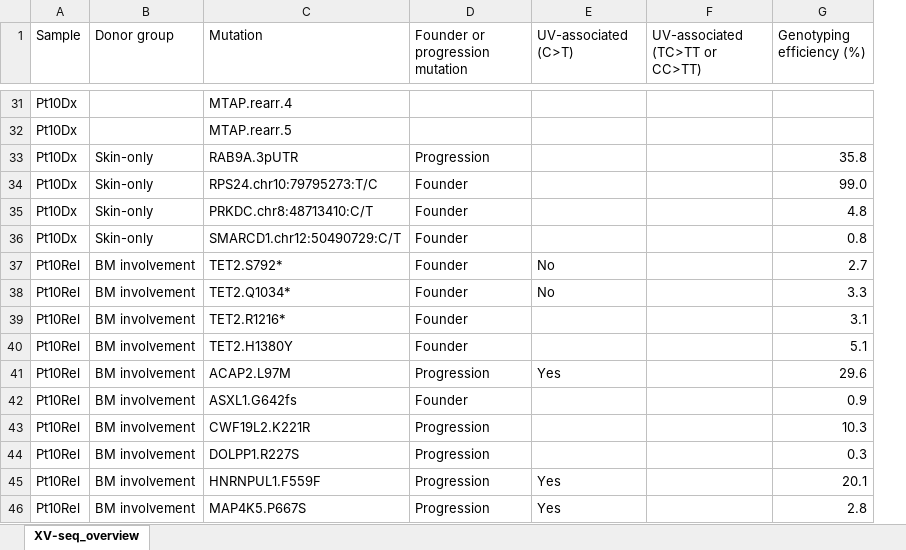
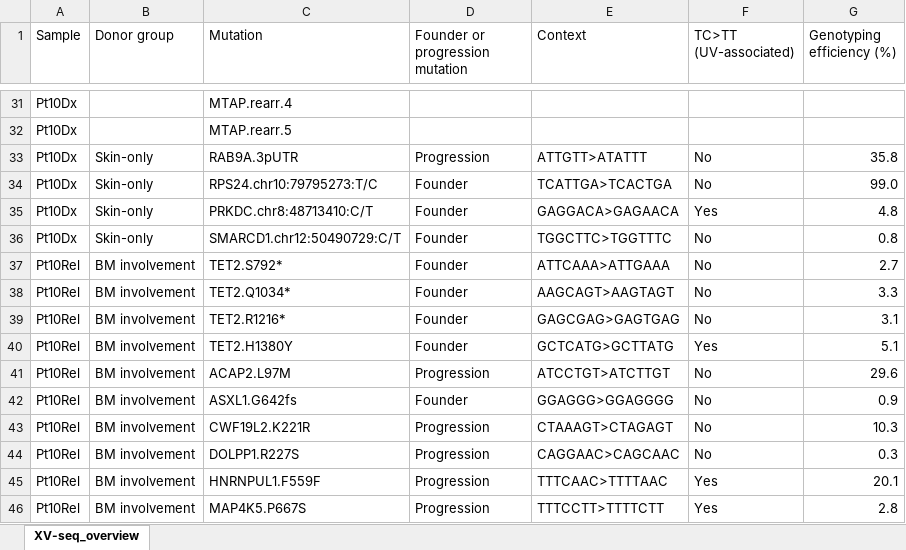
Before and after one commit to petervangalen/Single-cell_BPDCN, an Excel workbook: 04_XV-seq/XV-seq_overview.xlsx, sheet XV-seq_overview, drawn as a sheet; only a part is shown, gaps mark what is left out; values as stored, in another font and other column widths than the file's, no cell formats; conditional formats not drawn; removed rows and columns are numbered as before the commit, all else as after; the diff covers the shown part only; the diff names each change by its address in the sheet, - before the commit and + after, or states it on an @@ line.

```diff
--- a/04_XV-seq/XV-seq_overview.xlsx (sheet XV-seq_overview)
+++ b/04_XV-seq/XV-seq_overview.xlsx (sheet XV-seq_overview)
+column E (Context), rows 33-46: ATTGTT>ATATTT | TCATTGA>TCACTGA | GAGGACA>GAGAACA | TGGCTTC>TGGTTTC | ATTCAAA>ATTGAAA | AAGCAGT>AAGTAGT | GAGCGAG>GAGTGAG | GCTCATG>GCTTATG | ATCCTGT>ATCTTGT | GGAGGG>GGAGGGG | CTAAAGT>CTAGAGT | CAGGAAC>CAGCAAC | TTTCAAC>TTTTAAC | TTTCCTT>TTTTCTT
-column F (UV-associated (TC>TT or CC>TT)), empty
-F1: UV-associated (C>T)
+F1: TC>TT (UV-associated)
-F33:F34 (TC>TT (UV-associated)): (empty)
+F33:F34 (TC>TT (UV-associated)): No
-F35 (TC>TT (UV-associated)): (empty)
+F35 (TC>TT (UV-associated)): Yes
-F36 (TC>TT (UV-associated)): (empty)
+F36 (TC>TT (UV-associated)): No
-F39 (TC>TT (UV-associated)): (empty)
+F39 (TC>TT (UV-associated)): No
-F40 (TC>TT (UV-associated)): (empty)
+F40 (TC>TT (UV-associated)): Yes
-F41 (TC>TT (UV-associated)): Yes
+F41 (TC>TT (UV-associated)): No
-F42:F44 (TC>TT (UV-associated)): (empty)
+F42:F44 (TC>TT (UV-associated)): No
```
Also changed, not shown: 52 edited cells elsewhere in this sheet, cell formats, 49 other files.
